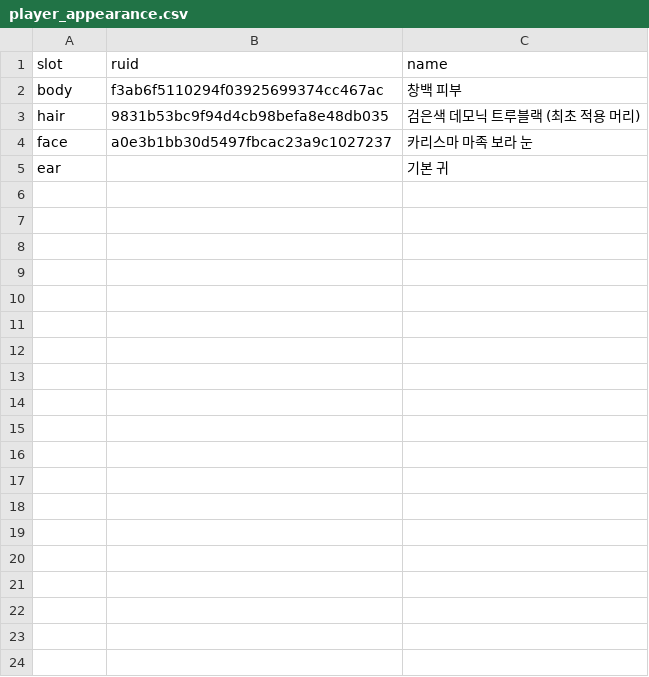
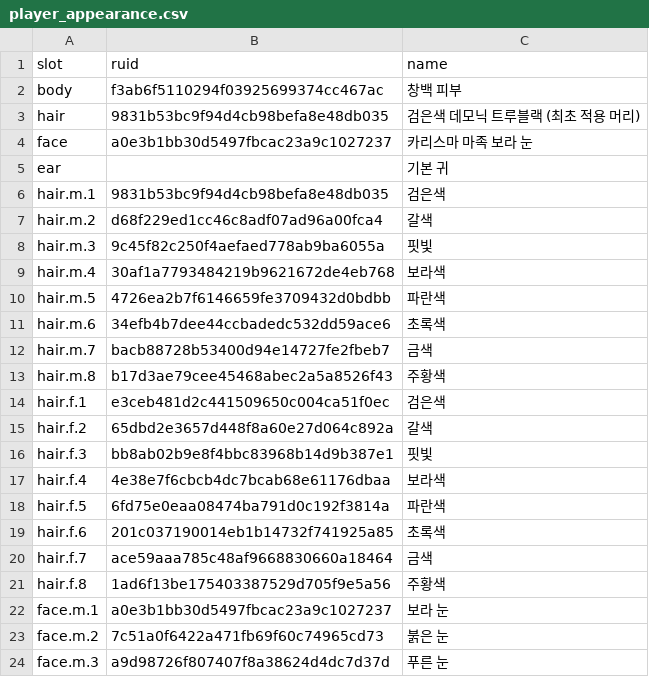
Before and after one commit to mogoshop/catch-and-keep, a CSV file: data/player_appearance.csv, drawn as a sheet; only a part is shown; the diff covers the shown part only.

```diff
--- a/data/player_appearance.csv
+++ b/data/player_appearance.csv
@@ -5 +5,20 @@ face,a0e3b1bb30d5497fbcac23a9c1027237,카리스마 마족 보라 눈
 ear,,기본 귀
+hair.m.1,9831b53bc9f94d4cb98befa8e48db035,검은색
+hair.m.2,d68f229ed1cc46c8adf07ad96a00fca4,갈색
+hair.m.3,9c45f82c250f4aefaed778ab9ba6055a,핏빛
+hair.m.4,30af1a7793484219b9621672de4eb768,보라색
+hair.m.5,4726ea2b7f6146659fe3709432d0bdbb,파란색
+hair.m.6,34efb4b7dee44ccbadedc532dd59ace6,초록색
+hair.m.7,bacb88728b53400d94e14727fe2fbeb7,금색
+hair.m.8,b17d3ae79cee45468abec2a5a8526f43,주황색
+hair.f.1,e3ceb481d2c441509650c004ca51f0ec,검은색
+hair.f.2,65dbd2e3657d448f8a60e27d064c892a,갈색
+hair.f.3,bb8ab02b9e8f4bbc83968b14d9b387e1,핏빛
+hair.f.4,4e38e7f6cbcb4dc7bcab68e61176dbaa,보라색
+hair.f.5,6fd75e0eaa08474ba791d0c192f3814a,파란색
+hair.f.6,201c037190014eb1b14732f741925a85,초록색
+hair.f.7,ace59aaa785c48af9668830660a18464,금색
+hair.f.8,1ad6f13be175403387529d705f9e5a56,주황색
+face.m.1,a0e3b1bb30d5497fbcac23a9c1027237,보라 눈
+face.m.2,7c51a0f6422a471fb69f60c74965cd73,붉은 눈
+face.m.3,a9d98726f807407f8a38624d4dc7d37d,푸른 눈
```
Also changed, not shown: 13 added rows elsewhere in this file, 15 other files.
